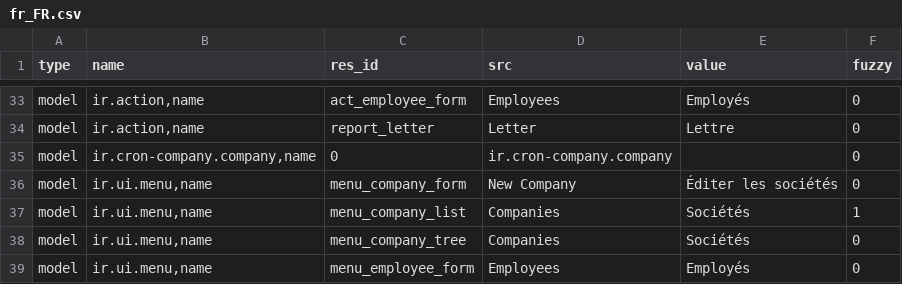
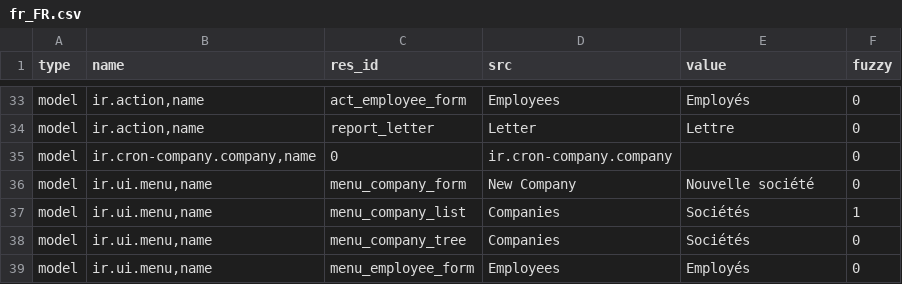
Before and after one commit to priyankajain18/company, a CSV file: fr_FR.csv, drawn as a sheet; only a part is shown, gaps mark what is left out.

Commit message:
updated fr_FR translation

```diff
--- a/fr_FR.csv
+++ b/fr_FR.csv
@@ -35,3 +35,3 @@ model,"ir.action,name",report_letter,Letter,Lettre,0
 model,"ir.cron-company.company,name",0,ir.cron-company.company,,0
-model,"ir.ui.menu,name",menu_company_form,New Company,Éditer les sociétés,0
+model,"ir.ui.menu,name",menu_company_form,New Company,Nouvelle société,0
 model,"ir.ui.menu,name",menu_company_list,Companies,Sociétés,1
```
